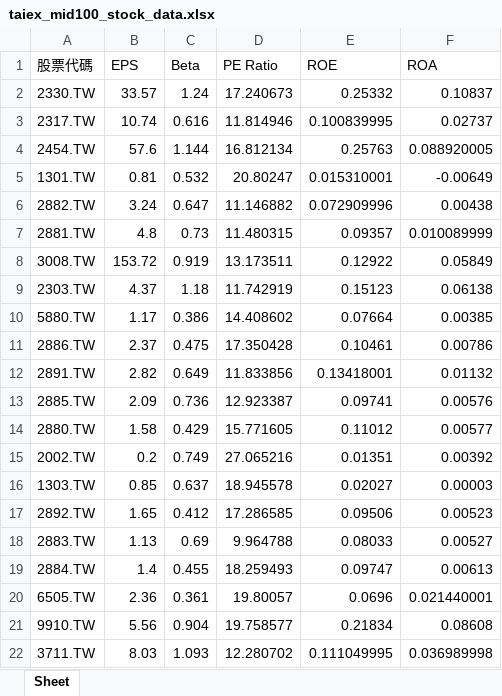
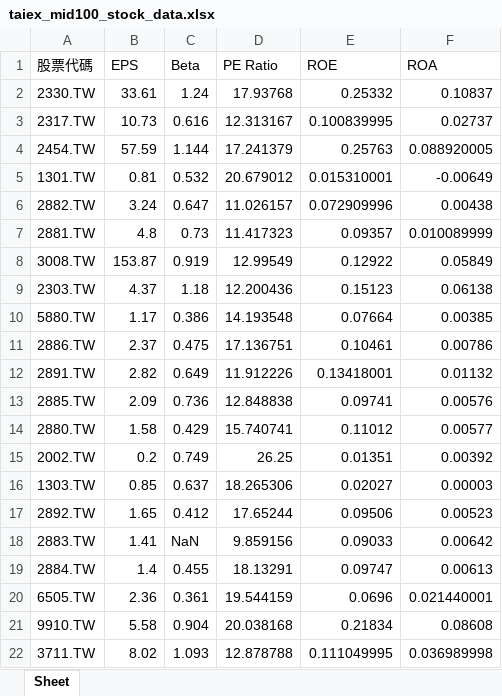
Before and after one commit to Shawn-lung/-morning, an Excel workbook: taiex_mid100_stock_data.xlsx, sheet Sheet, drawn as a sheet; only a part is shown; values as stored, in another font and other column widths than the file's, no borders; the diff covers the shown part only; the diff names each change by its address in the sheet, - before the commit and + after, or states it on an @@ line.

```diff
--- a/taiex_mid100_stock_data.xlsx (sheet Sheet)
+++ b/taiex_mid100_stock_data.xlsx (sheet Sheet)
-B2 (EPS): 33.57
+B2 (EPS): 33.61
-D2 (PE Ratio): 17.240673
+D2 (PE Ratio): 17.93768
-B3 (EPS): 10.74
+B3 (EPS): 10.73
-D3 (PE Ratio): 11.814946
+D3 (PE Ratio): 12.313167
-B4 (EPS): 57.6
+B4 (EPS): 57.59
-D4 (PE Ratio): 16.812134
+D4 (PE Ratio): 17.241379
-D5 (PE Ratio): 20.80247
+D5 (PE Ratio): 20.679012
-D6 (PE Ratio): 11.146882
+D6 (PE Ratio): 11.026157
-D7 (PE Ratio): 11.480315
+D7 (PE Ratio): 11.417323
-B8 (EPS): 153.72
+B8 (EPS): 153.87
-D8 (PE Ratio): 13.173511
+D8 (PE Ratio): 12.99549
-D9 (PE Ratio): 11.742919
+D9 (PE Ratio): 12.200436
-D10 (PE Ratio): 14.408602
+D10 (PE Ratio): 14.193548
-D11 (PE Ratio): 17.350428
+D11 (PE Ratio): 17.136751
-D12 (PE Ratio): 11.833856
+D12 (PE Ratio): 11.912226
-D13 (PE Ratio): 12.923387
+D13 (PE Ratio): 12.848838
-D14 (PE Ratio): 15.771605
+D14 (PE Ratio): 15.740741
-D15 (PE Ratio): 27.065216
+D15 (PE Ratio): 26.25
-D16 (PE Ratio): 18.945578
+D16 (PE Ratio): 18.265306
-D17 (PE Ratio): 17.286585
+D17 (PE Ratio): 17.65244
-B18 (EPS): 1.13
+B18 (EPS): 1.41
-C18 (Beta): 0.69
+C18 (Beta): NaN
-D18 (PE Ratio): 9.964788
+D18 (PE Ratio): 9.859156
-E18 (ROE): 0.08033
+E18 (ROE): 0.09033
-F18 (ROA): 0.00527
+F18 (ROA): 0.00642
-D19 (PE Ratio): 18.259493
+D19 (PE Ratio): 18.13291
-D20 (PE Ratio): 19.80057
+D20 (PE Ratio): 19.544159
-B21 (EPS): 5.56
+B21 (EPS): 5.58
-D21 (PE Ratio): 19.758577
+D21 (PE Ratio): 20.038168
-B22 (EPS): 8.03
+B22 (EPS): 8.02
-D22 (PE Ratio): 12.280702
+D22 (PE Ratio): 12.878788
```
Also changed, not shown: 88 edited cells elsewhere in this sheet, YYDS.xlsm.
